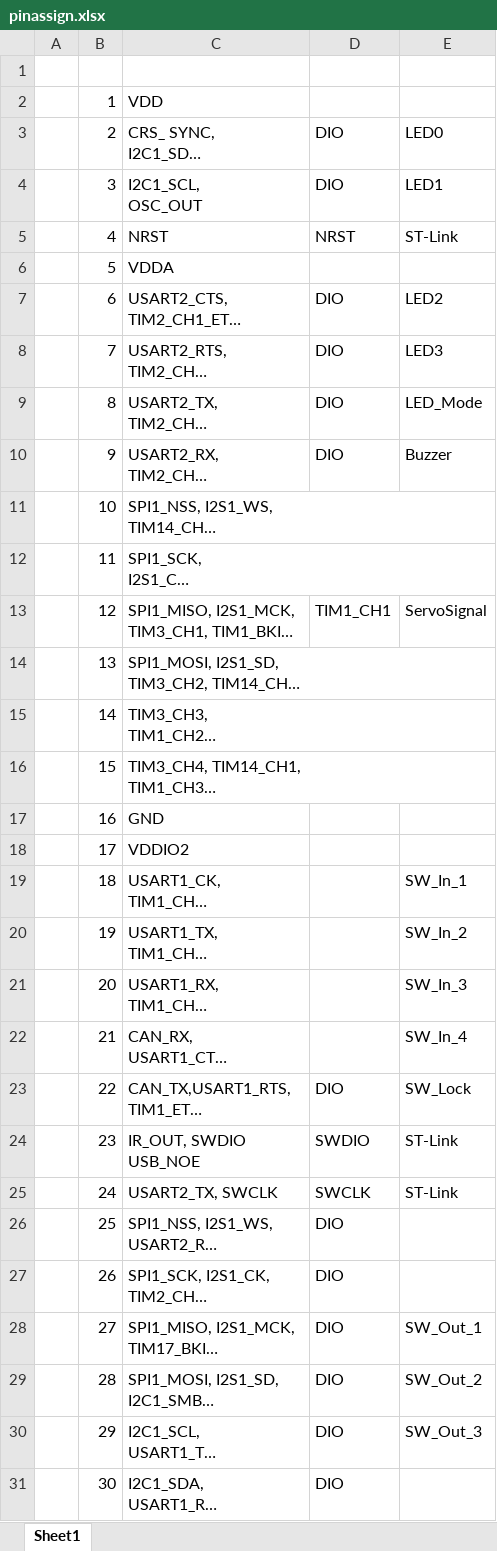
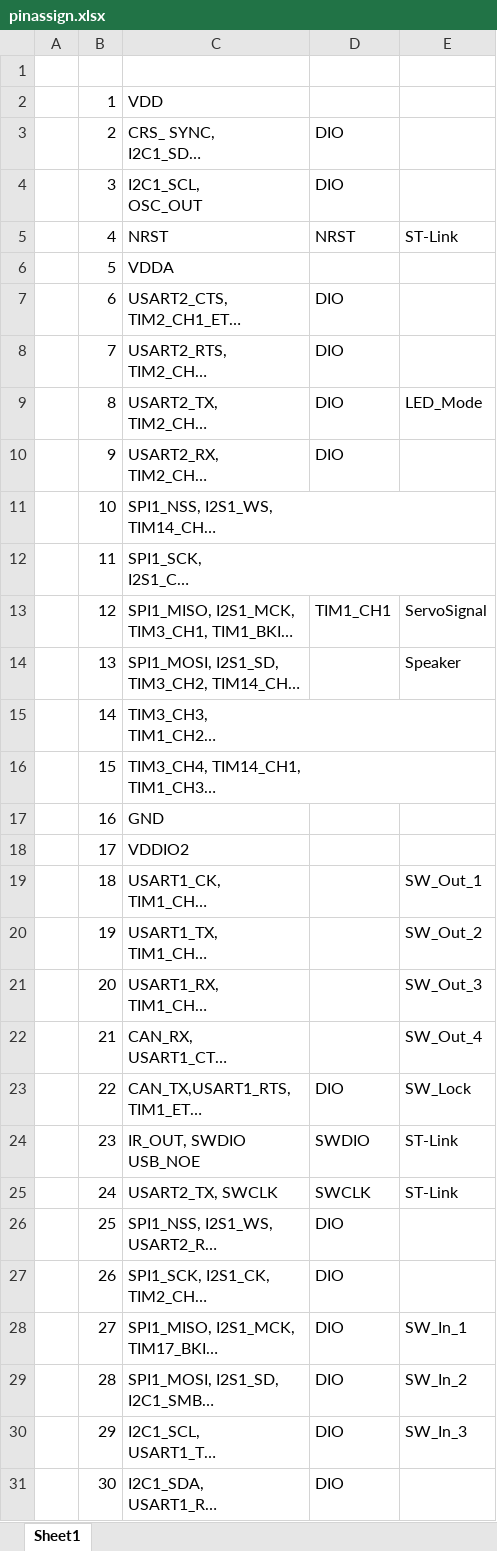
Before and after one commit to mugi111/ElectronicLock, an Excel workbook: pinassign.xlsx, sheet Sheet1, drawn as a sheet; only a part is shown; long unchanged cells end in …; values as stored, in another font and other column widths than the file's, no borders; the diff names each change by its address in the sheet, - before the commit and + after, or states it on an @@ line.

```diff
--- a/pinassign.xlsx (sheet Sheet1)
+++ b/pinassign.xlsx (sheet Sheet1)
-E3: LED0
+E3: (empty)
-E4: LED1
+E4: (empty)
-E7: LED2
+E7: (empty)
-E8: LED3
+E8: (empty)
-E10: Buzzer
+E10: (empty)
-E14: (empty)
+E14: Speaker
-E19: SW_In_1
+E19: SW_Out_1
-E20: SW_In_2
+E20: SW_Out_2
-E21: SW_In_3
+E21: SW_Out_3
-E22: SW_In_4
+E22: SW_Out_4
-E28: SW_Out_1
+E28: SW_In_1
-E29: SW_Out_2
+E29: SW_In_2
-E30: SW_Out_3
+E30: SW_In_3
```
Also changed, not shown: 3 other files.
